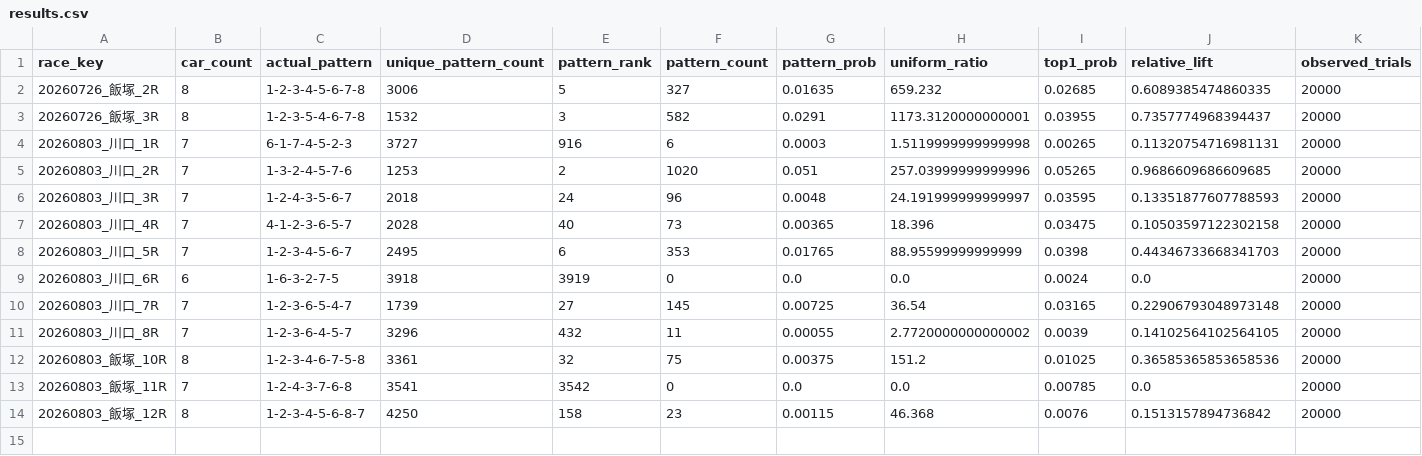
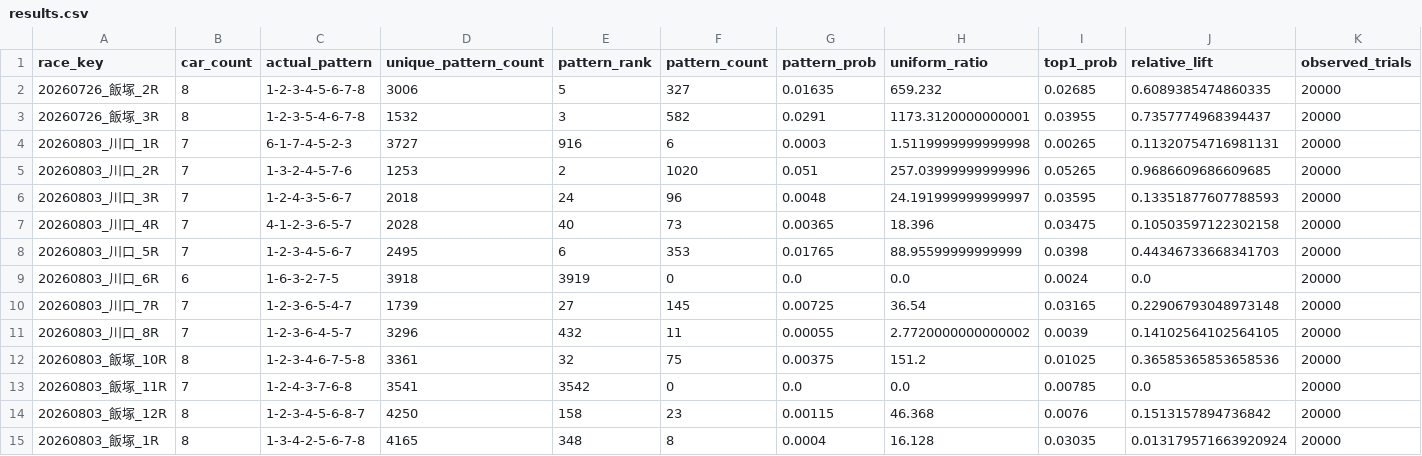
Before and after one commit to memememe0110/AutoRaceAI, a CSV file: validation/ver330a_lap1/lap1_run1/results.csv, drawn as a sheet; only a part is shown; rows hold the shown columns only; the diff names each change by its address in the sheet, - before the commit and + after, or states it on an @@ line.

```diff
--- a/validation/ver330a_lap1/lap1_run1/results.csv
+++ b/validation/ver330a_lap1/lap1_run1/results.csv
+row 15: 20260803_飯塚_1R | 8 | 1-3-4-2-5-6-7-8 | 4165 | 348 | 8 | 0.0004 | 16.128 | 0.03035 | 0.013179571663920924 | 20000
```
Also changed, not shown: 1 other file.
